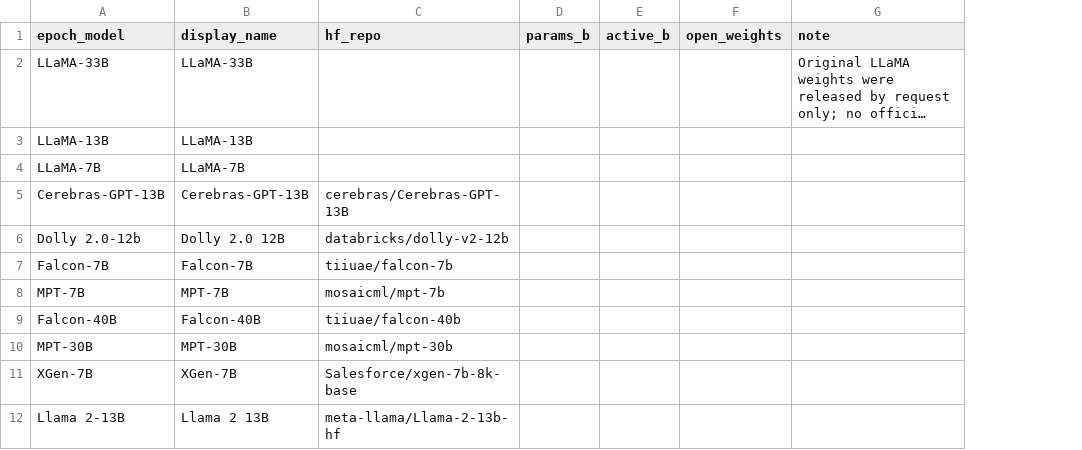
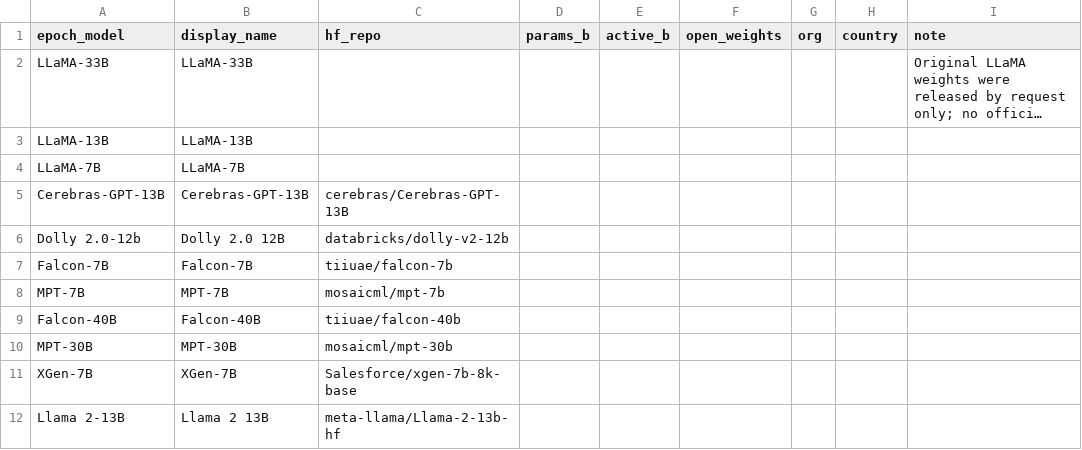
Before and after one commit to grassyhilltop/SLMArena, a CSV file: config/models.csv, drawn as a sheet; only a part is shown; long unchanged cells end in …; the diff names each change by its address in the sheet, - before the commit and + after, or states it on an @@ line.

```diff
--- a/config/models.csv
+++ b/config/models.csv
+column G (org), empty
+column H (country), empty
```
Also changed, not shown: data/slm_leaderboard.csv, 7 other files.
